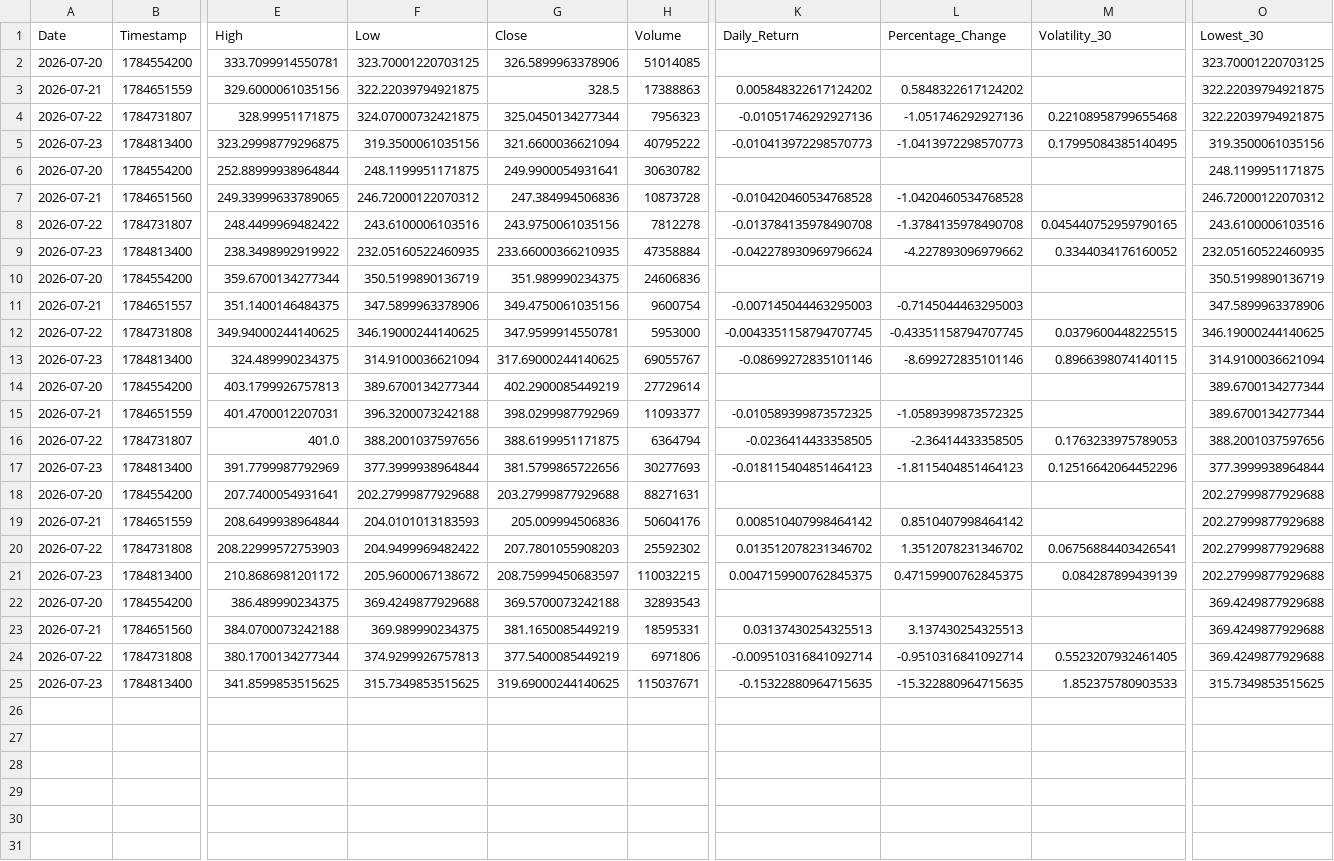
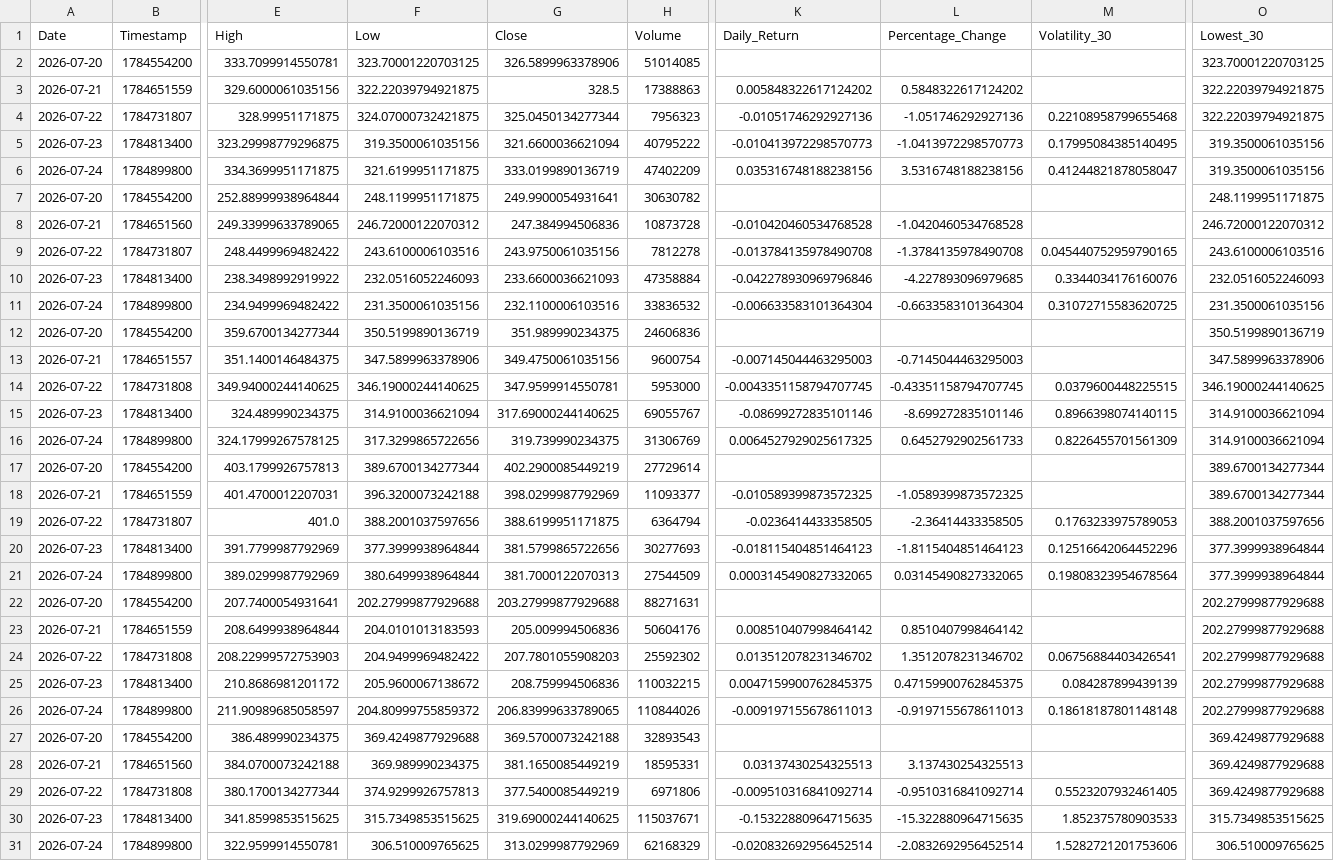
Before and after one commit to Mohammedimad01/market-data-pipeline, a CSV file: data/stocks.csv, drawn as a sheet; only a part is shown, gaps mark what is left out; addresses are those after the commit; rows hold the shown columns only; the diff names each change by its address in the sheet, - before the commit and + after, or states it on an @@ line.

```diff
--- a/data/stocks.csv
+++ b/data/stocks.csv
+row 6: 2026-07-24 | 1784899800 | 334.3699951171875 | 321.6199951171875 | 333.0199890136719 | 47402209 | 0.035316748188238156 | 3.5316748188238156 | 0.41244821878058047 | 319.3500061035156
-F10 (Low): 232.05160522460935
+F10 (Low): 232.0516052246093
-G10 (Close): 233.66000366210935
+G10 (Close): 233.6600036621093
-K10 (Daily_Return): -0.042278930969796624
+K10 (Daily_Return): -0.042278930969796846
-L10 (Percentage_Change): -4.227893096979662
+L10 (Percentage_Change): -4.227893096979685
-M10 (Volatility_30): 0.3344034176160052
+M10 (Volatility_30): 0.3344034176160076
-O10 (Lowest_30): 232.05160522460935
+O10 (Lowest_30): 232.0516052246093
+row 11: 2026-07-24 | 1784899800 | 234.9499969482422 | 231.3500061035156 | 232.1100006103516 | 33836532 | -0.006633583101364304 | -0.6633583101364304 | 0.31072715583620725 | 231.3500061035156
+row 16: 2026-07-24 | 1784899800 | 324.17999267578125 | 317.3299865722656 | 319.739990234375 | 31306769 | 0.0064527929025617325 | 0.6452792902561733 | 0.8226455701561309 | 314.9100036621094
+row 21: 2026-07-24 | 1784899800 | 389.0299987792969 | 380.6499938964844 | 381.7000122070313 | 27544509 | 0.0003145490827332065 | 0.03145490827332065 | 0.19808323954678564 | 377.3999938964844
-G25 (Close): 208.75999450683597
+G25 (Close): 208.759994506836
+row 26: 2026-07-24 | 1784899800 | 211.90989685058597 | 204.80999755859372 | 206.83999633789065 | 110844026 | -0.009197155678611013 | -0.9197155678611013 | 0.18618187801148148 | 202.27999877929688
+row 31: 2026-07-24 | 1784899800 | 322.9599914550781 | 306.510009765625 | 313.0299987792969 | 62168329 | -0.020832692956452514 | -2.0832692956452514 | 1.5282721201753606 | 306.510009765625
```
Also changed, not shown: data/crypto.csv, 6 other files.
